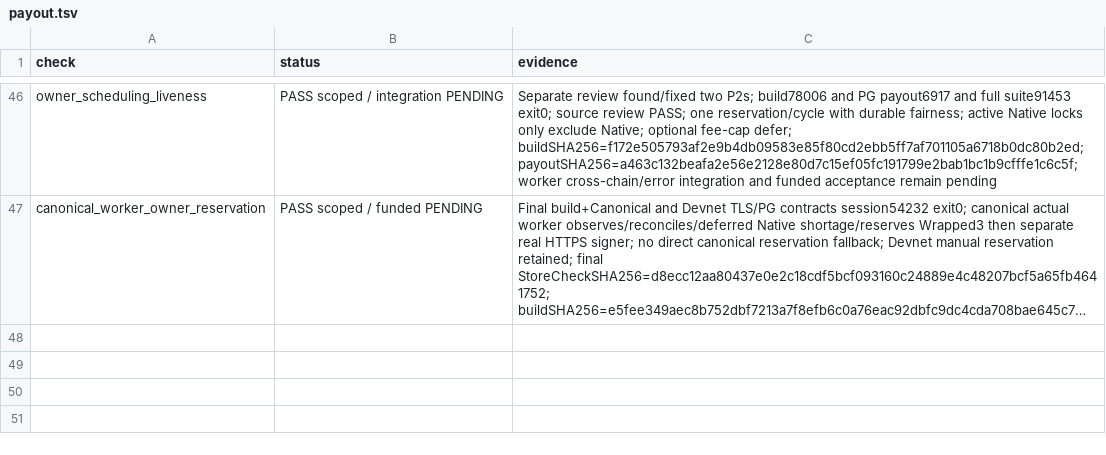
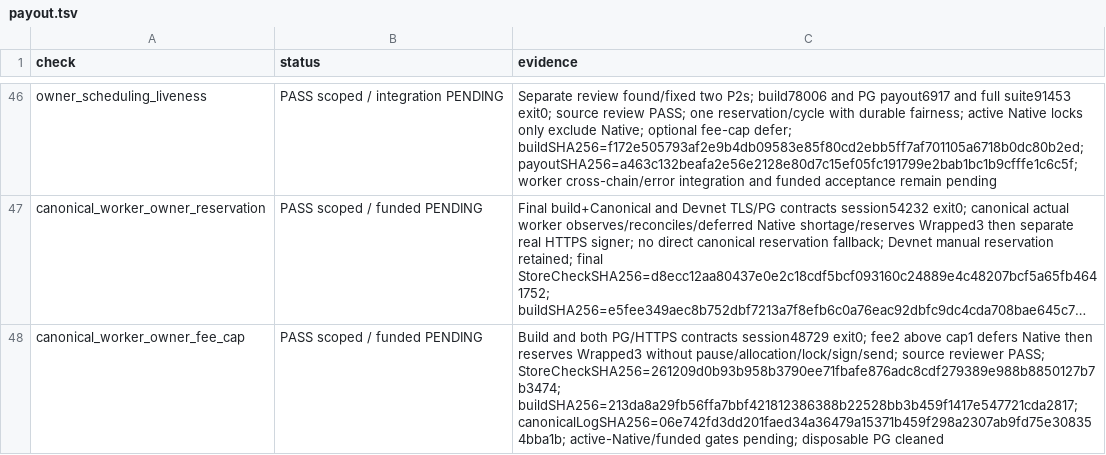
Before and after one commit to freewillydev/hot-wallet-server, a TSV file: Docs/.audit/payout.tsv, drawn as a sheet; only a part is shown, gaps mark what is left out; long unchanged cells end in …; the diff names each change by its address in the sheet, - before the commit and + after, or states it on an @@ line.

Commit message:
Verify worker defers owner previews above native fee cap

```diff
--- a/Docs/.audit/payout.tsv
+++ b/Docs/.audit/payout.tsv
+row 48: canonical_worker_owner_fee_cap | PASS scoped / funded PENDING | Build and both PG/HTTPS contracts session48729 exit0; fee2 above cap1 defers Native then reserves Wrapped3 without pause/allocation/lock/sign/send; source reviewer PASS; StoreCheckSHA256=261209d0b93b958b3790ee71fbafe876adc8cdf279389e988b8850127b7b3474; buildSHA256=213da8a29fb56ffa7bbf421812386388b22528bb3b459f1417e547721cda2817; canonicalLogSHA256=06e742fd3dd201faed34a36479a15371b459f298a2307ab9fd75e308354bba1b; active-Native/funded gates pending; disposable PG cleaned
```
Also changed, not shown: 2 other files.
